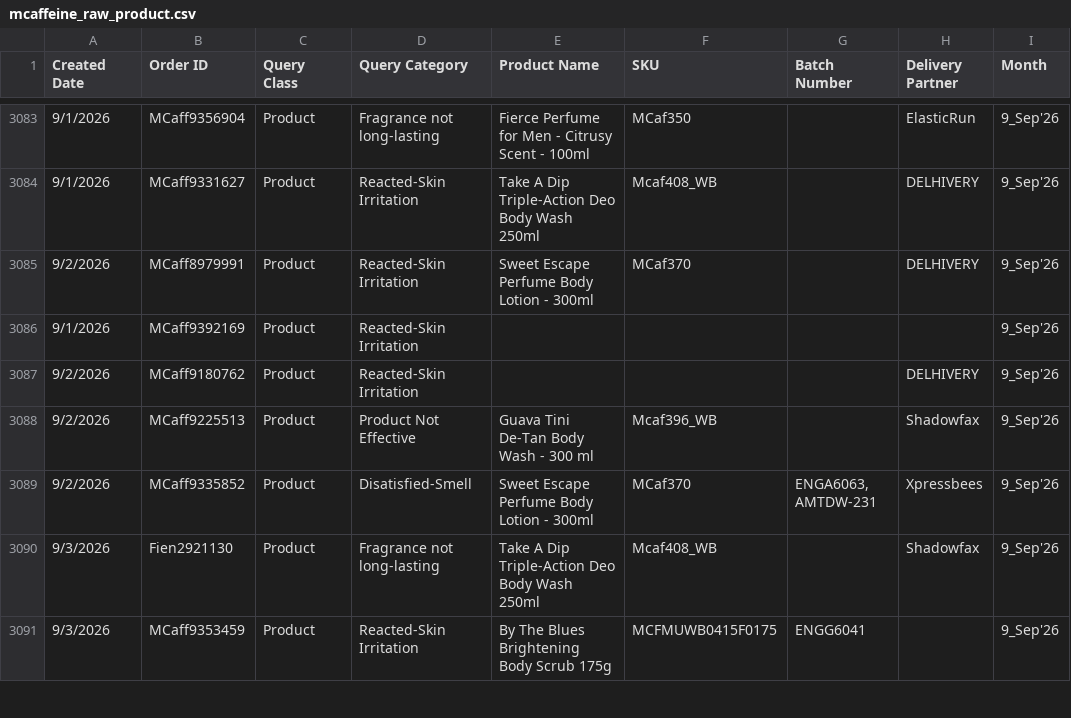
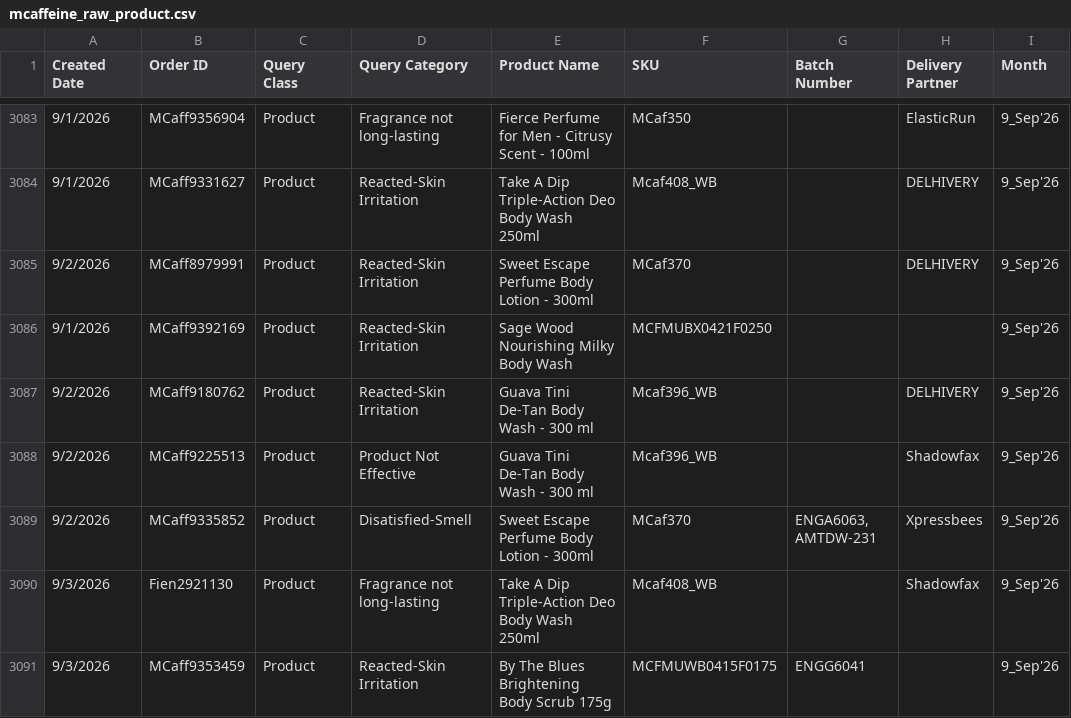
Before and after one commit to mcaff-dj/mcaff-CLS, a CSV file: api/_reports/mcaffeine_raw_product.csv, drawn as a sheet; only a part is shown, gaps mark what is left out; the diff names each change by its address in the sheet, - before the commit and + after, or states it on an @@ line.

```diff
--- a/api/_reports/mcaffeine_raw_product.csv
+++ b/api/_reports/mcaffeine_raw_product.csv
-E3086 (Product Name): (empty)
+E3086 (Product Name): Sage Wood Nourishing Milky Body Wash
-F3086 (SKU): (empty)
+F3086 (SKU): MCFMUBX0421F0250
-E3087 (Product Name): (empty)
+E3087 (Product Name): Guava Tini De-Tan Body Wash - 300 ml
-F3087 (SKU): (empty)
+F3087 (SKU): Mcaf396_WB
```
Also changed, not shown: 6 other files.
